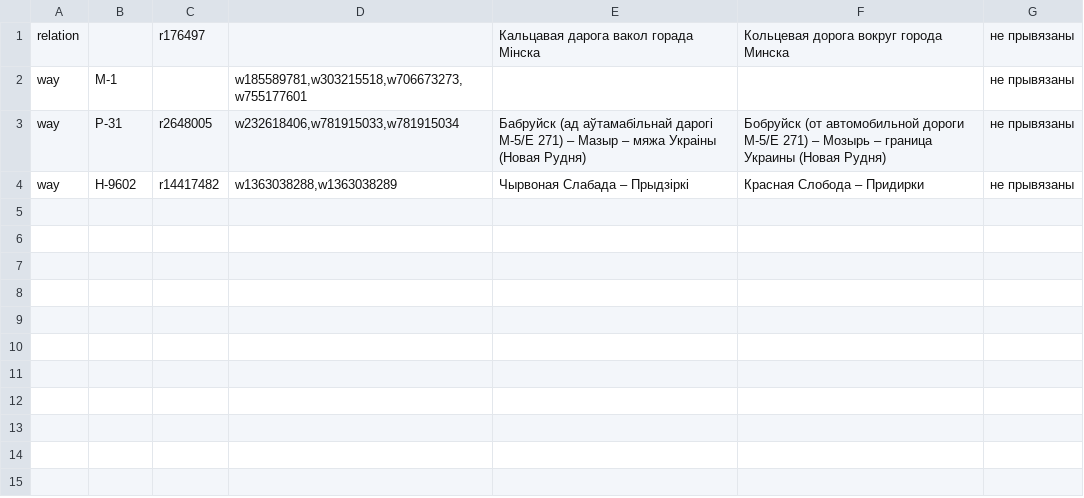
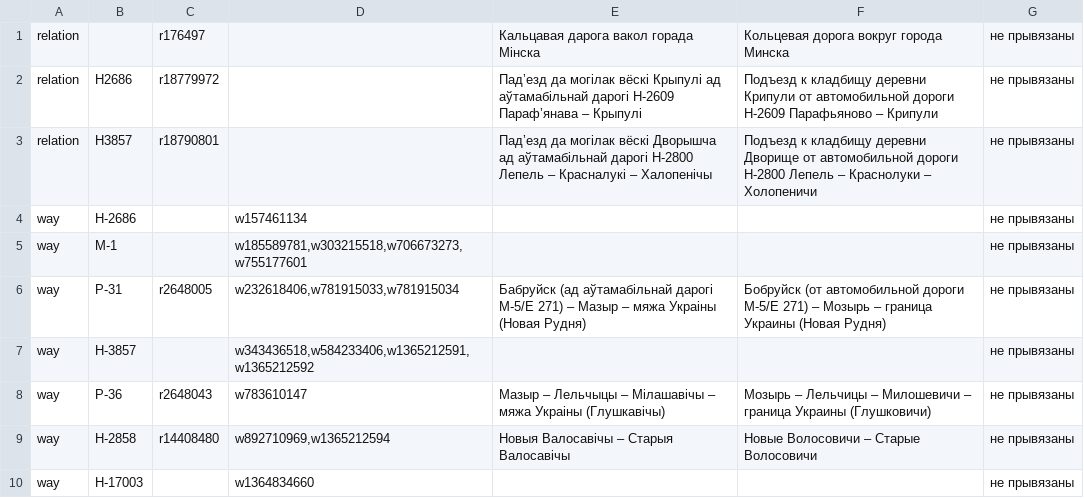
Before and after one commit to lidacity/osm-validator, a CSV file: docs/missing.csv, drawn as a sheet.

```diff
--- a/docs/missing.csv
+++ b/docs/missing.csv
@@ -1,4 +1,10 @@
 relation;;r176497;;Кальцавая дарога вакол горада Мінска;Кольцевая дорога вокруг города Минска;не прывязаны
+relation;Н2686;r18779972;;Падʼезд да могілак вёскі Крыпулі ад аўтамабільнай дарогі Н-2609 Парафʼянава – Крыпулі;Подъезд к кладбищу деревни Крипули от автомобильной дороги Н-2609 Парафьяново – Крипули;не прывязаны
+relation;Н3857;r18790801;;Падʼезд да могілак вёскі Дворышча ад аўтамабільнай дарогі Н-2800 Лепель – Красналукі – Халопенічы;Подъезд к кладбищу деревни Дворище от автомобильной дороги Н-2800 Лепель – Краснолуки – Холопеничи;не прывязаны
+way;Н-2686;;w157461134;;;не прывязаны
 way;М-1;;w185589781,w303215518,w706673273,w755177601;;;не прывязаны
 way;Р-31;r2648005;w232618406,w781915033,w781915034;Бабруйск (ад аўтамабільнай дарогі М-5/Е 271) – Мазыр – мяжа Украіны (Новая Рудня);Бобруйск (от автомобильной дороги М-5/Е 271) – Мозырь – граница Украины (Новая Рудня);не прывязаны
-way;Н-9602;r14417482;w1363038288,w1363038289;Чырвоная Слабада – Прыдзіркі;Красная Слобода – Придирки;не прывязаны
+way;Н-3857;;w343436518,w584233406,w1365212591,w1365212592;;;не прывязаны
+way;Р-36;r2648043;w783610147;Мазыр – Лельчыцы – Мілашавічы – мяжа Украіны (Глушкавічы);Мозырь – Лельчицы – Милошевичи – граница Украины (Глушковичи);не прывязаны
+way;Н-2858;r14408480;w892710969,w1365212594;Новыя Валосавічы – Старыя Валосавічы;Новые Волосовичи – Старые Волосовичи;не прывязаны
+way;Н-17003;;w1364834660;;;не прывязаны
```
Also changed, not shown: docs/boundary.csv, docs/network.csv, 10 other files.
